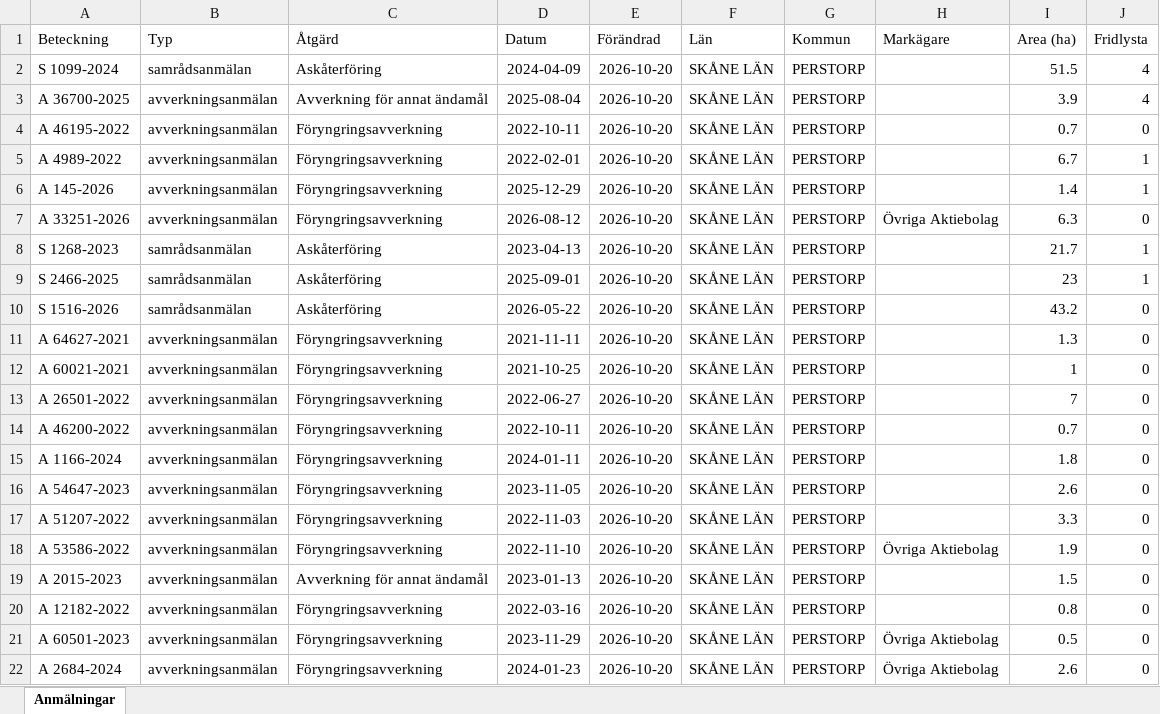
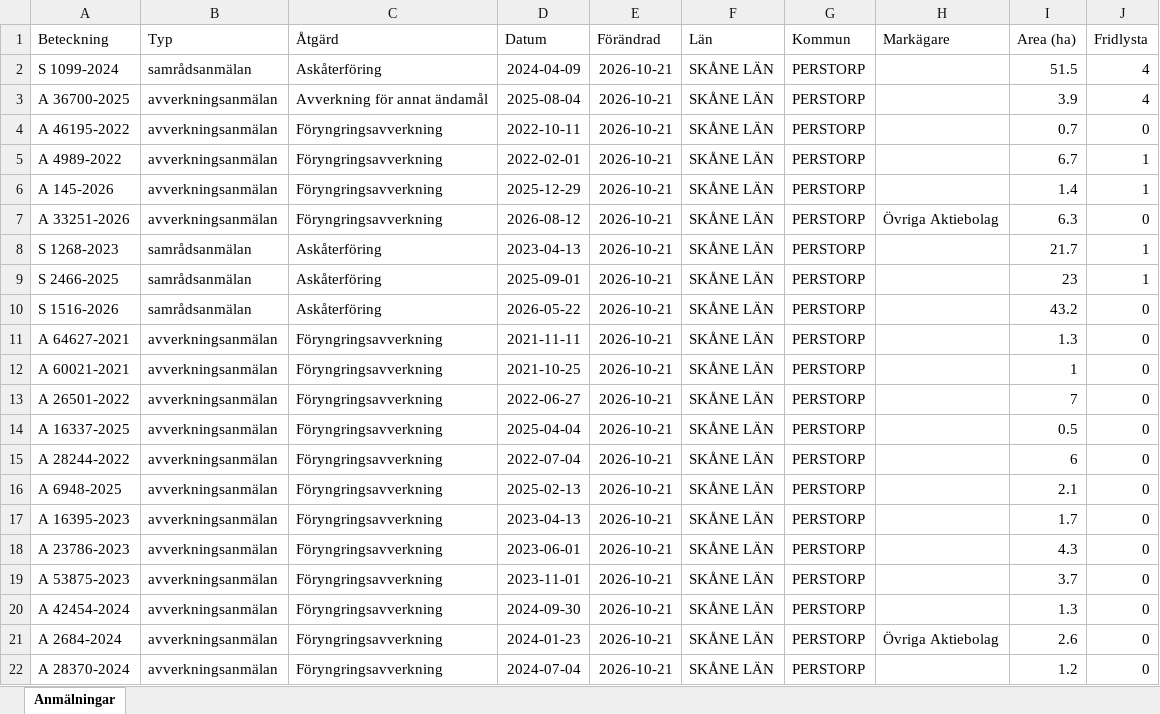
Before and after one commit to klasma/Logging_1275, an Excel workbook: Översikt PERSTORP.xlsx, sheet Anmälningar, drawn as a sheet; only a part is shown; values as stored, in another font and other column widths than the file's, no borders; the diff covers the shown part only; the diff names each change by its address in the sheet, - before the commit and + after, or states it on an @@ line.

```diff
--- a/Översikt PERSTORP.xlsx (sheet Anmälningar)
+++ b/Översikt PERSTORP.xlsx (sheet Anmälningar)
-E2:E22 (Förändrad): 2026-10-20
+E2:E22 (Förändrad): 2026-10-21
-A14 (Beteckning): A 46200-2022
+A14 (Beteckning): A 16337-2025
-D14 (Datum): 2022-10-11
+D14 (Datum): 2025-04-04
-I14 (Area (ha)): 0.7
+I14 (Area (ha)): 0.5
-A15 (Beteckning): A 1166-2024
+A15 (Beteckning): A 28244-2022
-D15 (Datum): 2024-01-11
+D15 (Datum): 2022-07-04
-I15 (Area (ha)): 1.8
+I15 (Area (ha)): 6
-A16 (Beteckning): A 54647-2023
+A16 (Beteckning): A 6948-2025
-D16 (Datum): 2023-11-05
+D16 (Datum): 2025-02-13
-I16 (Area (ha)): 2.6
+I16 (Area (ha)): 2.1
-A17 (Beteckning): A 51207-2022
+A17 (Beteckning): A 16395-2023
-D17 (Datum): 2022-11-03
+D17 (Datum): 2023-04-13
-I17 (Area (ha)): 3.3
+I17 (Area (ha)): 1.7
-A18 (Beteckning): A 53586-2022
+A18 (Beteckning): A 23786-2023
-D18 (Datum): 2022-11-10
+D18 (Datum): 2023-06-01
-H18 (Markägare): Övriga Aktiebolag
+H18 (Markägare): (empty)
-I18 (Area (ha)): 1.9
+I18 (Area (ha)): 4.3
-A19 (Beteckning): A 2015-2023
+A19 (Beteckning): A 53875-2023
-C19 (Åtgärd): Avverkning för annat ändamål
+C19 (Åtgärd): Föryngringsavverkning
-D19 (Datum): 2023-01-13
+D19 (Datum): 2023-11-01
-I19 (Area (ha)): 1.5
+I19 (Area (ha)): 3.7
-A20 (Beteckning): A 12182-2022
+A20 (Beteckning): A 42454-2024
-D20 (Datum): 2022-03-16
+D20 (Datum): 2024-09-30
-I20 (Area (ha)): 0.8
+I20 (Area (ha)): 1.3
-A21 (Beteckning): A 60501-2023
+A21 (Beteckning): A 2684-2024
-D21 (Datum): 2023-11-29
+D21 (Datum): 2024-01-23
-I21 (Area (ha)): 0.5
+I21 (Area (ha)): 2.6
-A22 (Beteckning): A 2684-2024
+A22 (Beteckning): A 28370-2024
-D22 (Datum): 2024-01-23
+D22 (Datum): 2024-07-04
-H22 (Markägare): Övriga Aktiebolag
+H22 (Markägare): (empty)
-I22 (Area (ha)): 2.6
+I22 (Area (ha)): 1.2
```
Also changed, not shown: 412 edited cells elsewhere in this sheet, artfynd/A 145-2026 artfynd.xlsx, artfynd/A 33251-2026 artfynd.xlsx, 48 other files.
